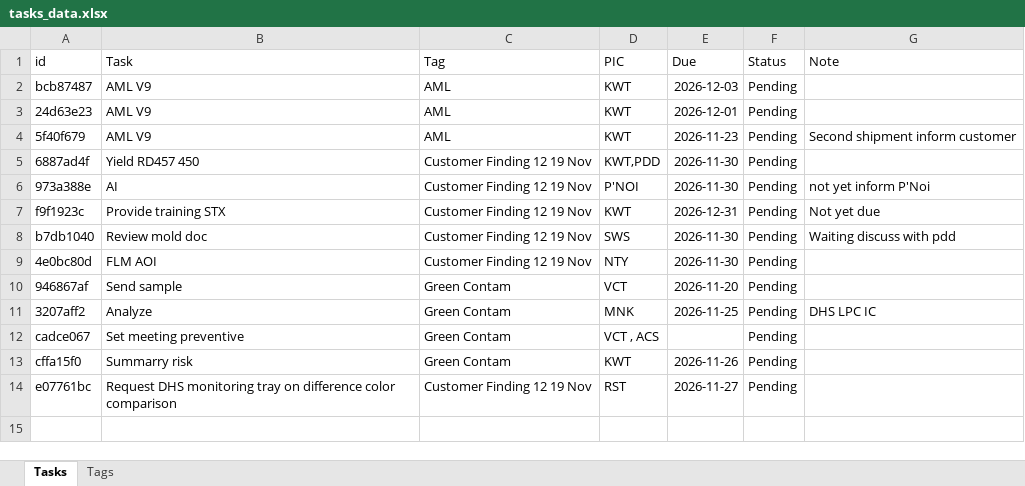
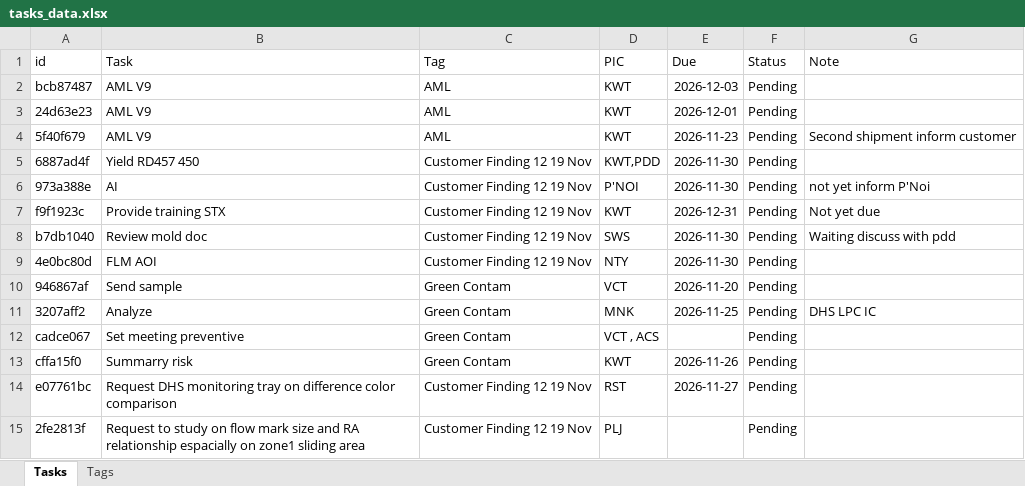
Before and after one commit to qadstx/test, an Excel workbook: tasks_data.xlsx, sheet Tasks, drawn as a sheet; values as stored, in another font and other column widths than the file's, no borders; the diff names each change by its address in the sheet, - before the commit and + after, or states it on an @@ line.

Commit message:
Add task: Request to study on flow mark size and RA relationship espacially on zone1 sliding area

```diff
--- a/tasks_data.xlsx (sheet Tasks)
+++ b/tasks_data.xlsx (sheet Tasks)
+row 15: 2fe2813f | Request to study on flow mark size and RA relationship espacially on zone1 sliding area | Customer Finding 12 19 Nov | PLJ |  | Pending
```
